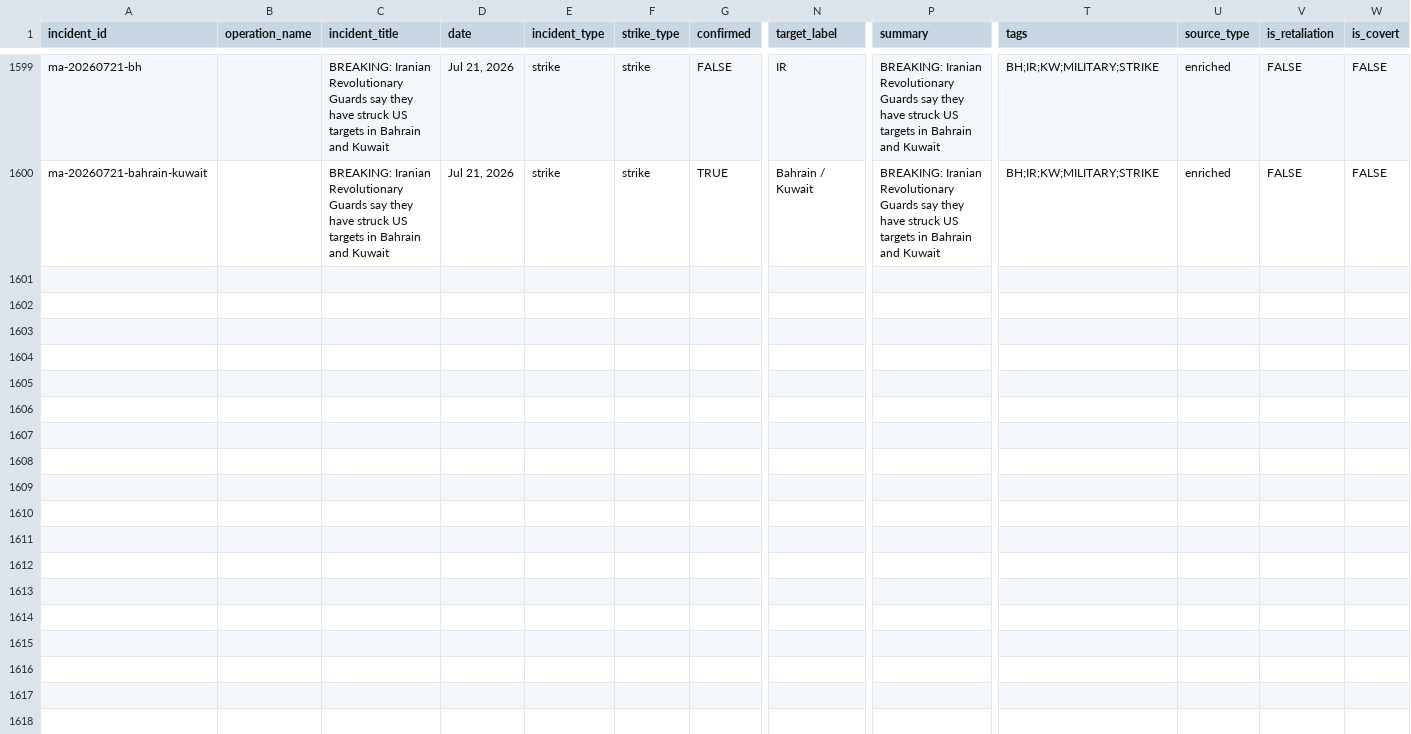
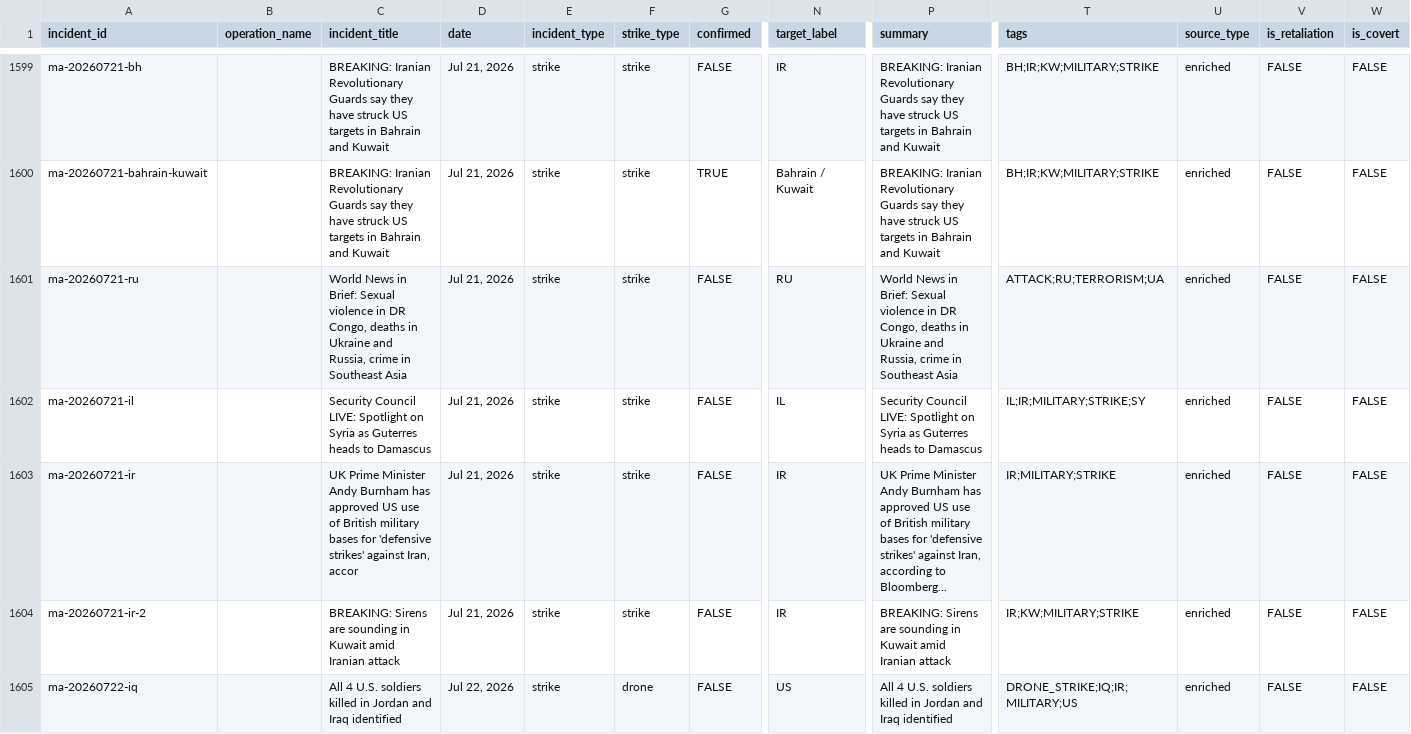
Before and after one commit to chiragr5241/Geopolitics, a CSV file: data/incidents.csv, drawn as a sheet; only a part is shown, gaps mark what is left out; rows hold the shown columns only; the diff covers the shown part only; the diff names each change by its address in the sheet, - before the commit and + after, or states it on an @@ line.

```diff
--- a/data/incidents.csv
+++ b/data/incidents.csv
+row 1601: ma-20260721-ru |  | World News in Brief: Sexual violence in DR Congo, deaths in Ukraine and Russia, crime in Southeast Asia | Jul 21, 2026 | strike | strike | FALSE | RU | World News in Brief: Sexual violence in DR Congo, deaths in Ukraine and Russia, crime in Southeast Asia | ATTACK;RU;TERRORISM;UA | enriched | FALSE | FALSE
+row 1602: ma-20260721-il |  | Security Council LIVE: Spotlight on Syria as Guterres heads to Damascus | Jul 21, 2026 | strike | strike | FALSE | IL | Security Council LIVE: Spotlight on Syria as Guterres heads to Damascus | IL;IR;MILITARY;STRIKE;SY | enriched | FALSE | FALSE
+row 1603: ma-20260721-ir |  | UK Prime Minister Andy Burnham has approved US use of British military bases for 'defensive strikes' against Iran, accor | Jul 21, 2026 | strike | strike | FALSE | IR | UK Prime Minister Andy Burnham has approved US use of British military bases for 'defensive strikes' against Iran, according to Bloomberg... | IR;MILITARY;STRIKE | enriched | FALSE | FALSE
+row 1604: ma-20260721-ir-2 |  | BREAKING: Sirens are sounding in Kuwait amid Iranian attack | Jul 21, 2026 | strike | strike | FALSE | IR | BREAKING: Sirens are sounding in Kuwait amid Iranian attack | IR;KW;MILITARY;STRIKE | enriched | FALSE | FALSE
+row 1605: ma-20260722-iq |  | All 4 U.S. soldiers killed in Jordan and Iraq identified | Jul 22, 2026 | strike | drone | FALSE | US | All 4 U.S. soldiers killed in Jordan and Iraq identified | DRONE_STRIKE;IQ;IR;MILITARY;US | enriched | FALSE | FALSE
```
Also changed, not shown: 5 added rows elsewhere in this file, data/raw_data/spectator_media.csv, data/raw_data/spectator_raw.csv, 23 other files.
